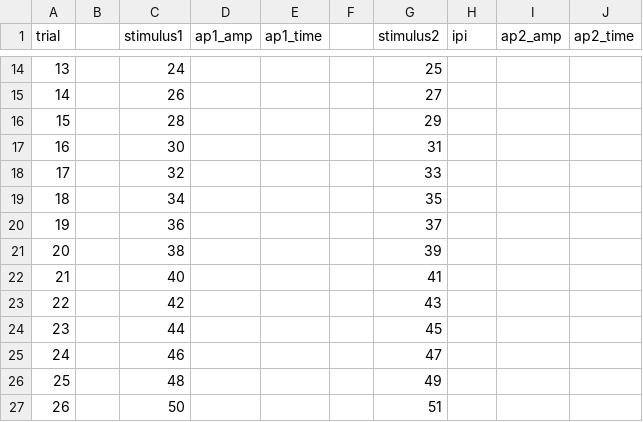
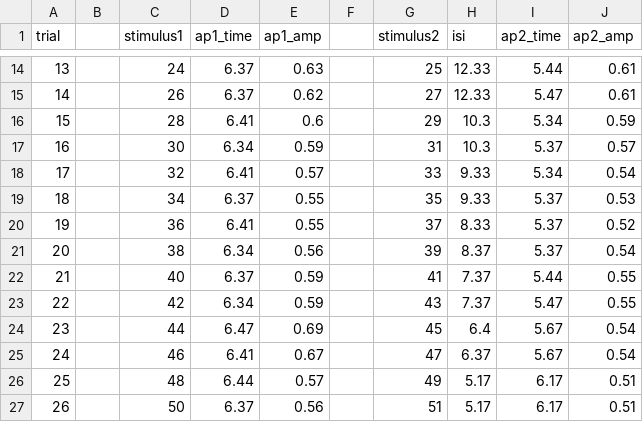
Before and after one commit to neurologic/Neurophysiology-Lab, a CSV file: modules/earthworm-giant-fiber-ap/paired_pulse_mgf2.csv, drawn as a sheet; only a part is shown, gaps mark what is left out; removed rows and columns are numbered as before the commit, all else as after; the diff covers the shown part only; the diff names each change by its address in the sheet, - before the commit and + after, or states it on an @@ line.

```diff
--- a/modules/earthworm-giant-fiber-ap/paired_pulse_mgf2.csv
+++ b/modules/earthworm-giant-fiber-ap/paired_pulse_mgf2.csv
-column D (ap1_amp), empty
+column E (ap1_amp), rows 14-27: 0.63 | 0.62 | 0.6 | 0.59 | 0.57 | 0.55 | 0.55 | 0.56 | 0.59 | 0.59 | 0.69 | 0.67 | 0.57 | 0.56
-column I (ap2_amp), empty
+column J (ap2_amp), rows 14-27: 0.61 | 0.61 | 0.59 | 0.57 | 0.54 | 0.53 | 0.52 | 0.54 | 0.55 | 0.55 | 0.54 | 0.54 | 0.51 | 0.51
-H1: ipi
+H1: isi
-D14:D15 (ap1_time): (empty)
+D14:D15 (ap1_time): 6.37
-H14:H15 (isi): (empty)
+H14:H15 (isi): 12.33
-I14 (ap2_time): (empty)
+I14 (ap2_time): 5.44
-I15 (ap2_time): (empty)
+I15 (ap2_time): 5.47
-D16 (ap1_time): (empty)
+D16 (ap1_time): 6.41
-H16:H17 (isi): (empty)
+H16:H17 (isi): 10.3
-I16 (ap2_time): (empty)
+I16 (ap2_time): 5.34
-D17 (ap1_time): (empty)
+D17 (ap1_time): 6.34
-I17 (ap2_time): (empty)
+I17 (ap2_time): 5.37
-D18 (ap1_time): (empty)
+D18 (ap1_time): 6.41
-H18:H19 (isi): (empty)
+H18:H19 (isi): 9.33
-I18 (ap2_time): (empty)
+I18 (ap2_time): 5.34
-D19 (ap1_time): (empty)
+D19 (ap1_time): 6.37
-I19:I21 (ap2_time): (empty)
+I19:I21 (ap2_time): 5.37
-D20 (ap1_time): (empty)
+D20 (ap1_time): 6.41
-H20 (isi): (empty)
+H20 (isi): 8.33
-D21 (ap1_time): (empty)
+D21 (ap1_time): 6.34
-H21 (isi): (empty)
+H21 (isi): 8.37
-D22 (ap1_time): (empty)
+D22 (ap1_time): 6.37
-H22:H23 (isi): (empty)
+H22:H23 (isi): 7.37
-I22 (ap2_time): (empty)
+I22 (ap2_time): 5.44
-D23 (ap1_time): (empty)
+D23 (ap1_time): 6.34
-I23 (ap2_time): (empty)
+I23 (ap2_time): 5.47
-D24 (ap1_time): (empty)
+D24 (ap1_time): 6.47
-H24 (isi): (empty)
+H24 (isi): 6.4
-I24:I25 (ap2_time): (empty)
+I24:I25 (ap2_time): 5.67
-D25 (ap1_time): (empty)
+D25 (ap1_time): 6.41
-H25 (isi): (empty)
+H25 (isi): 6.37
-D26 (ap1_time): (empty)
+D26 (ap1_time): 6.44
-H26:H27 (isi): (empty)
+H26:H27 (isi): 5.17
-I26:I27 (ap2_time): (empty)
+I26:I27 (ap2_time): 6.17
-D27 (ap1_time): (empty)
+D27 (ap1_time): 6.37
```
Also changed, not shown: 1 removed row and 59 edited cells elsewhere in this file, 1 other file.
